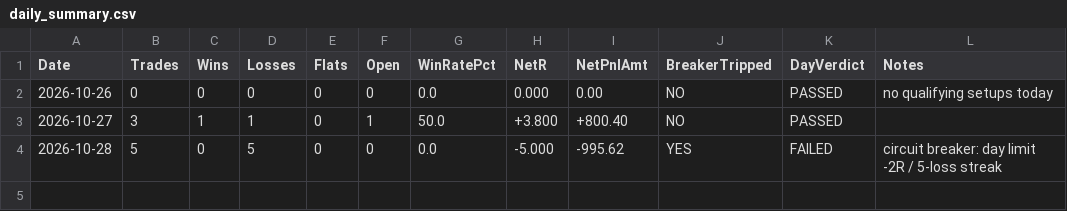
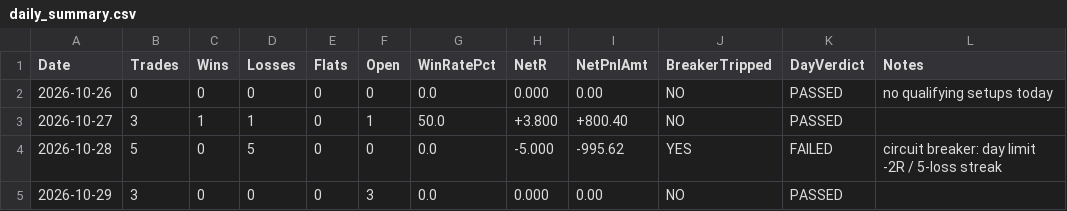
Before and after one commit to ramcruise1000/nse-scanner, a CSV file: journal/daily_summary.csv, drawn as a sheet.

```diff
--- a/journal/daily_summary.csv
+++ b/journal/daily_summary.csv
@@ -4 +4,2 @@ Date,Trades,Wins,Losses,Flats,Open,WinRatePct,NetR,NetPnlAmt,BreakerTripped,DayV
 2026-10-28,5,0,5,0,0,0.0,-5.000,-995.62,YES,FAILED,circuit breaker: day limit -2R / 5-loss streak
+2026-10-29,3,0,0,0,3,0.0,0.000,0.00,NO,PASSED,
```
Also changed, not shown: journal/trade_journal.csv, 2 other files.
